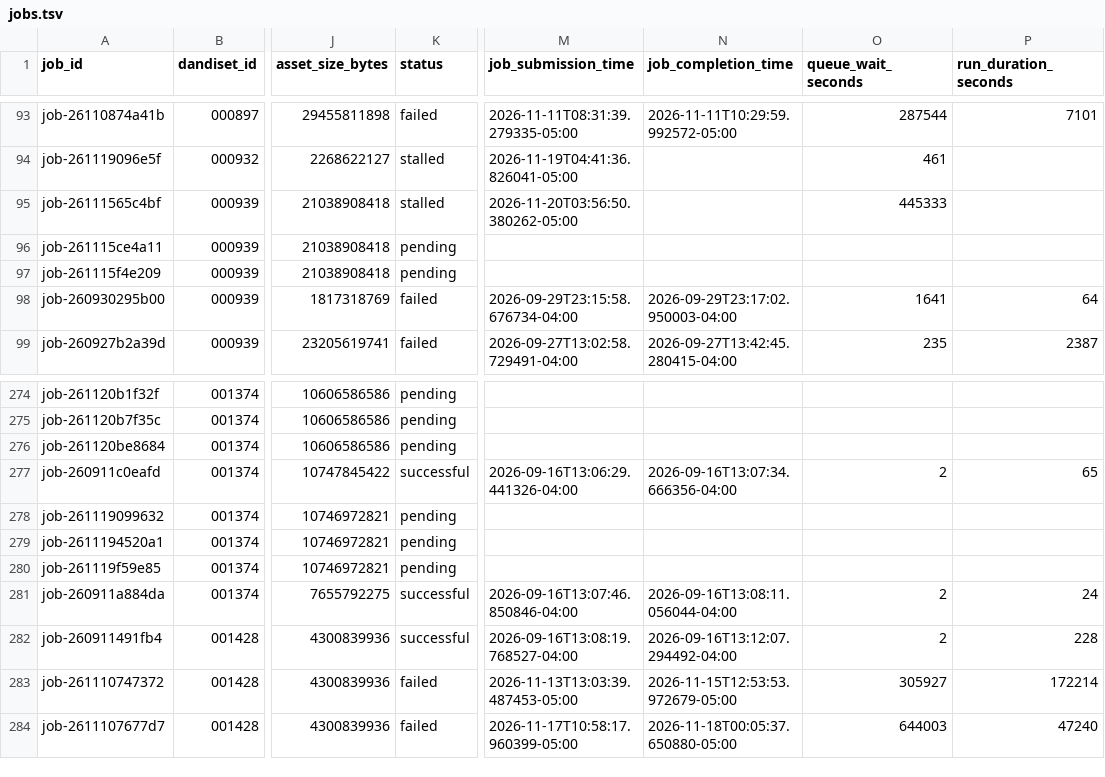
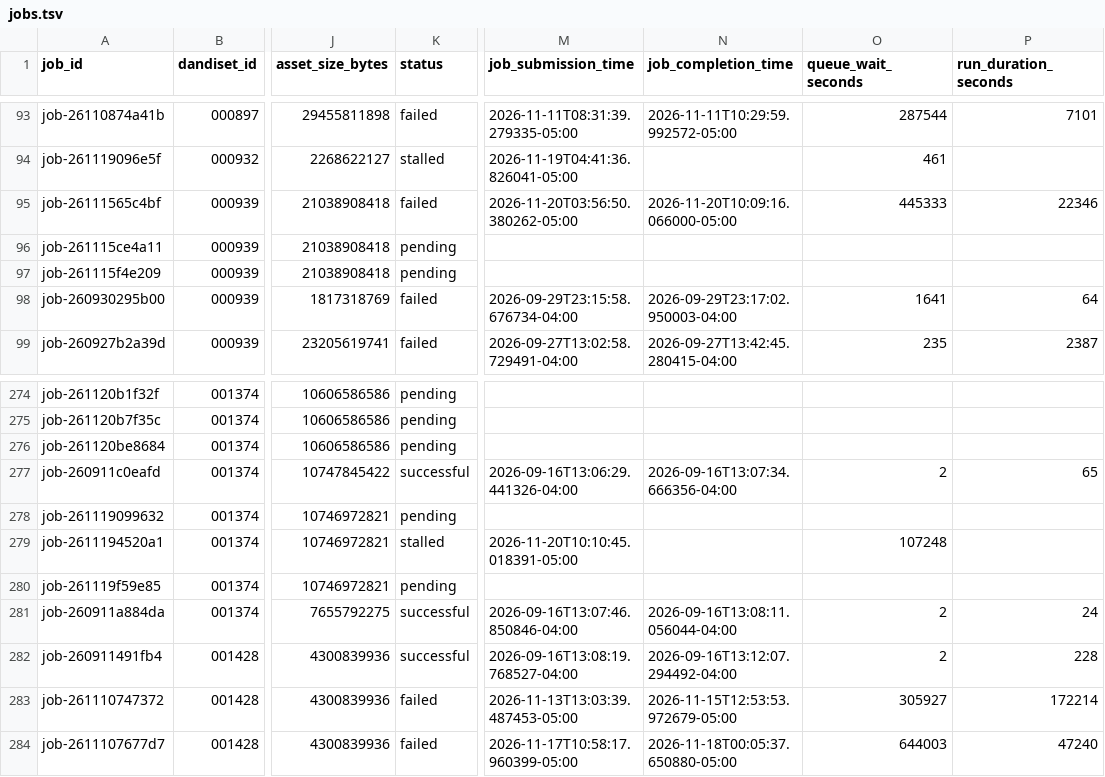
Before and after one commit to dandi-compute/001697, a TSV file: derivatives/jobs.tsv, drawn as a sheet; only a part is shown, gaps mark what is left out; the diff names each change by its address in the sheet, - before the commit and + after, or states it on an @@ line.

```diff
--- a/derivatives/jobs.tsv
+++ b/derivatives/jobs.tsv
-K95 (status): stalled
+K95 (status): failed
-N95 (job_completion_time): (empty)
+N95 (job_completion_time): 2026-11-20T10:09:16.066000-05:00
-P95 (run_duration_seconds): (empty)
+P95 (run_duration_seconds): 22346
-K279 (status): pending
+K279 (status): stalled
-M279 (job_submission_time): (empty)
+M279 (job_submission_time): 2026-11-20T10:10:45.018391-05:00
-O279 (queue_wait_seconds): (empty)
+O279 (queue_wait_seconds): 107248
```
Also changed, not shown: 7 other files.
